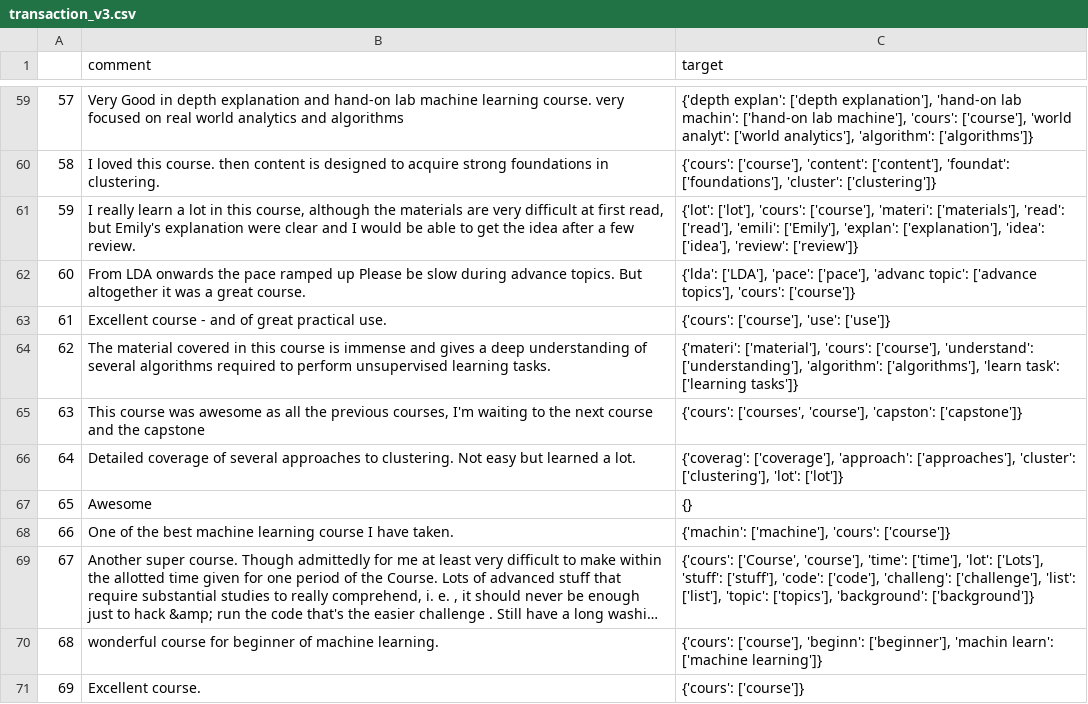
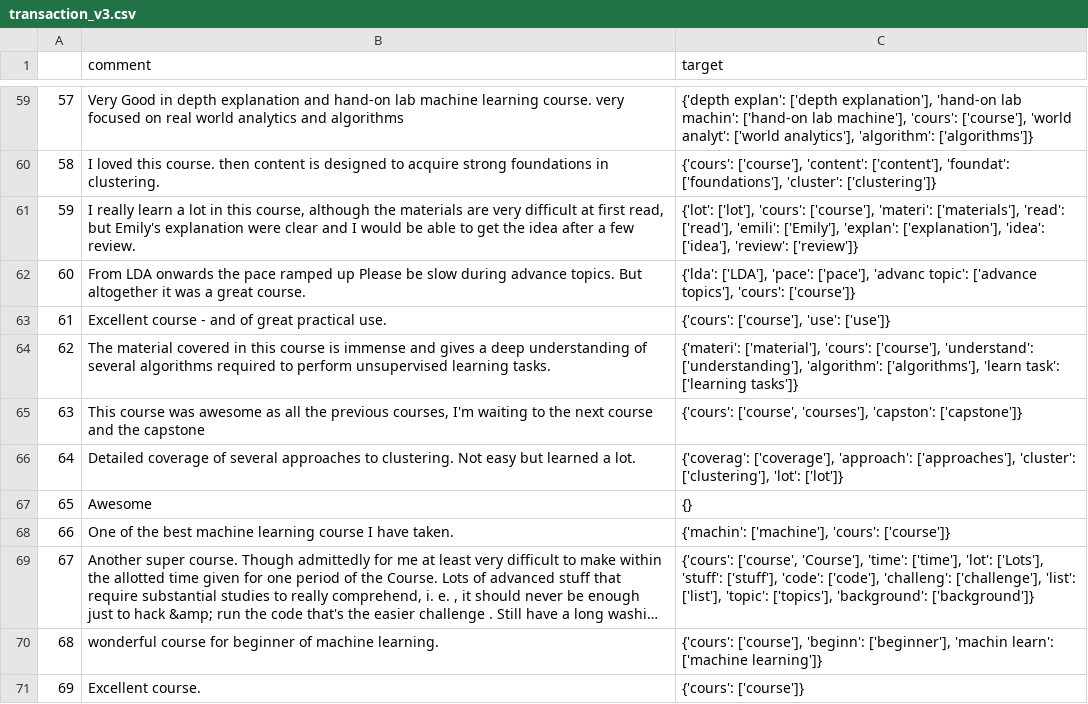
Before and after one commit to CollinHU/TextEntityExtraction, a CSV file: extract_target/transaction_v3.csv, drawn as a sheet; only a part is shown, gaps mark what is left out; long unchanged cells end in …; the diff covers the shown part only; the diff names each change by its address in the sheet, - before the commit and + after, or states it on an @@ line.

```diff
--- a/extract_target/transaction_v3.csv
+++ b/extract_target/transaction_v3.csv
-C65 (target): {'cours': ['courses', 'course'], 'capston': ['capstone']}
+C65 (target): {'cours': ['course', 'courses'], 'capston': ['capstone']}
-C69 (target): {'cours': ['Course', 'course'], 'time': ['time'],…
+C69 (target): {'cours': ['course', 'Course'], 'time': ['time'],…
```
Also changed, not shown: 21 edited cells elsewhere in this file, 58 other files.
